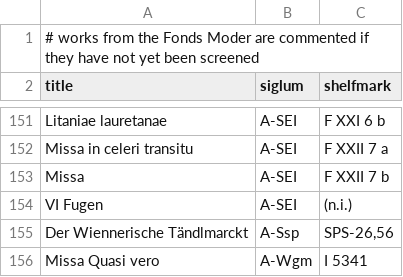
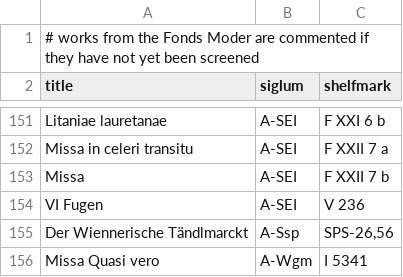
Before and after one commit to edition-esser-skala/werner-catalogue-of-works, a CSV file: data/works_missing_in_rism.csv, drawn as a sheet; only a part is shown, gaps mark what is left out.

```diff
--- a/data/works_missing_in_rism.csv
+++ b/data/works_missing_in_rism.csv
@@ -153,3 +153,3 @@ Missa in celeri transitu,A-SEI,F XXII 7 a
 Missa,A-SEI,F XXII 7 b
-VI Fugen,A-SEI,(n.i.)
+VI Fugen,A-SEI,V 236
 Der Wiennerische Tändlmarckt,A-Ssp,"SPS-26,56"
```
Also changed, not shown: data/catalogue_works.csv, 1 other file.
